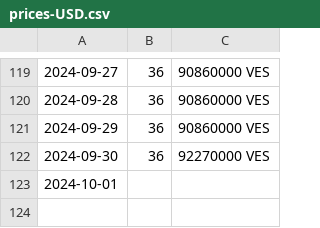
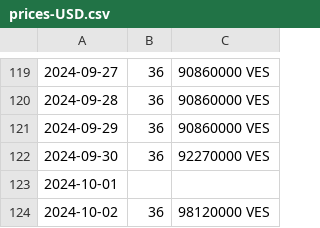
Before and after one commit to mrrern/merida-june-6-2024, a CSV file: prices-USD.csv, drawn as a sheet; only a part is shown, gaps mark what is left out; the diff names each change by its address in the sheet, - before the commit and + after, or states it on an @@ line.

```diff
--- a/prices-USD.csv
+++ b/prices-USD.csv
+row 124: 2024-10-02 | 36 | 98120000 VES
```
